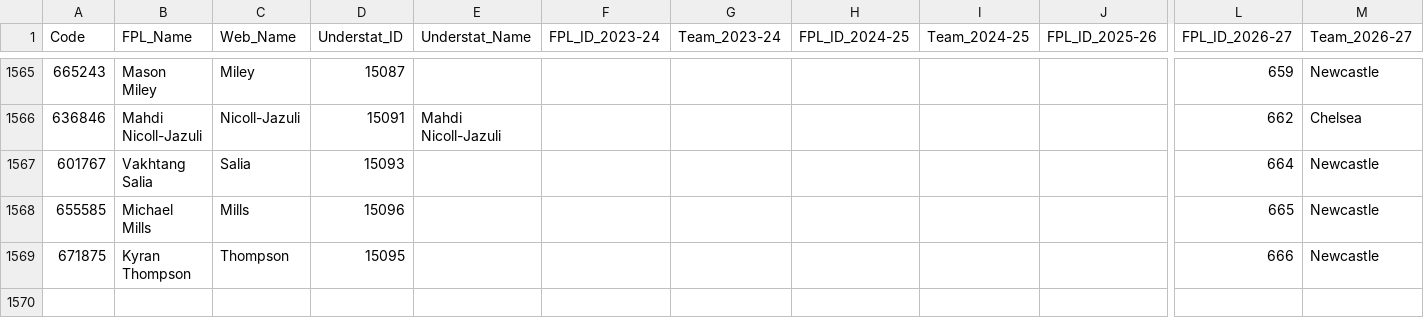
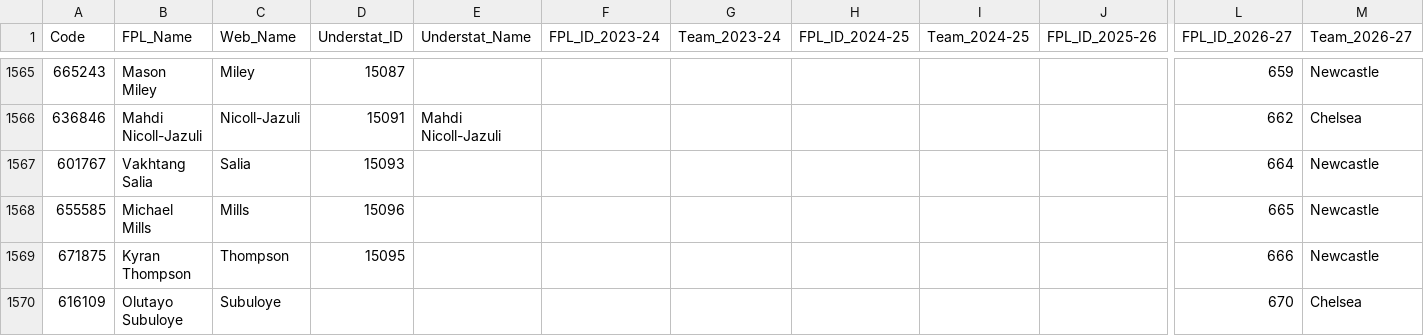
Before and after one commit to Jashior/fpl_code_understat_dict, a CSV file: code_dict.csv, drawn as a sheet; only a part is shown, gaps mark what is left out; rows hold the shown columns only; the diff names each change by its address in the sheet, - before the commit and + after, or states it on an @@ line.

Commit message:
update dict

```diff
--- a/code_dict.csv
+++ b/code_dict.csv
+row 1570: 616109 | Olutayo Subuloye | Subuloye |  |  |  |  |  |  |  | 670 | Chelsea
```
